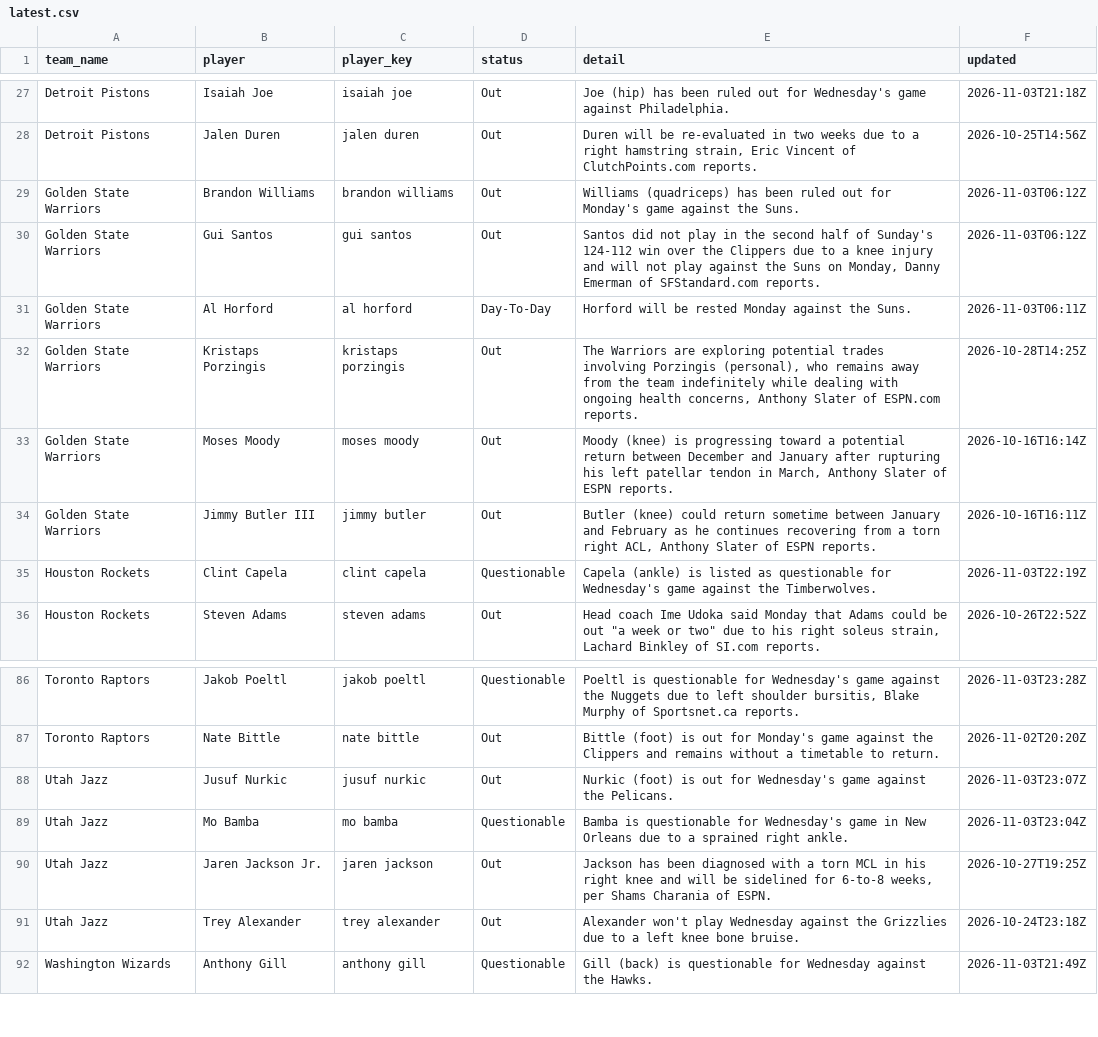
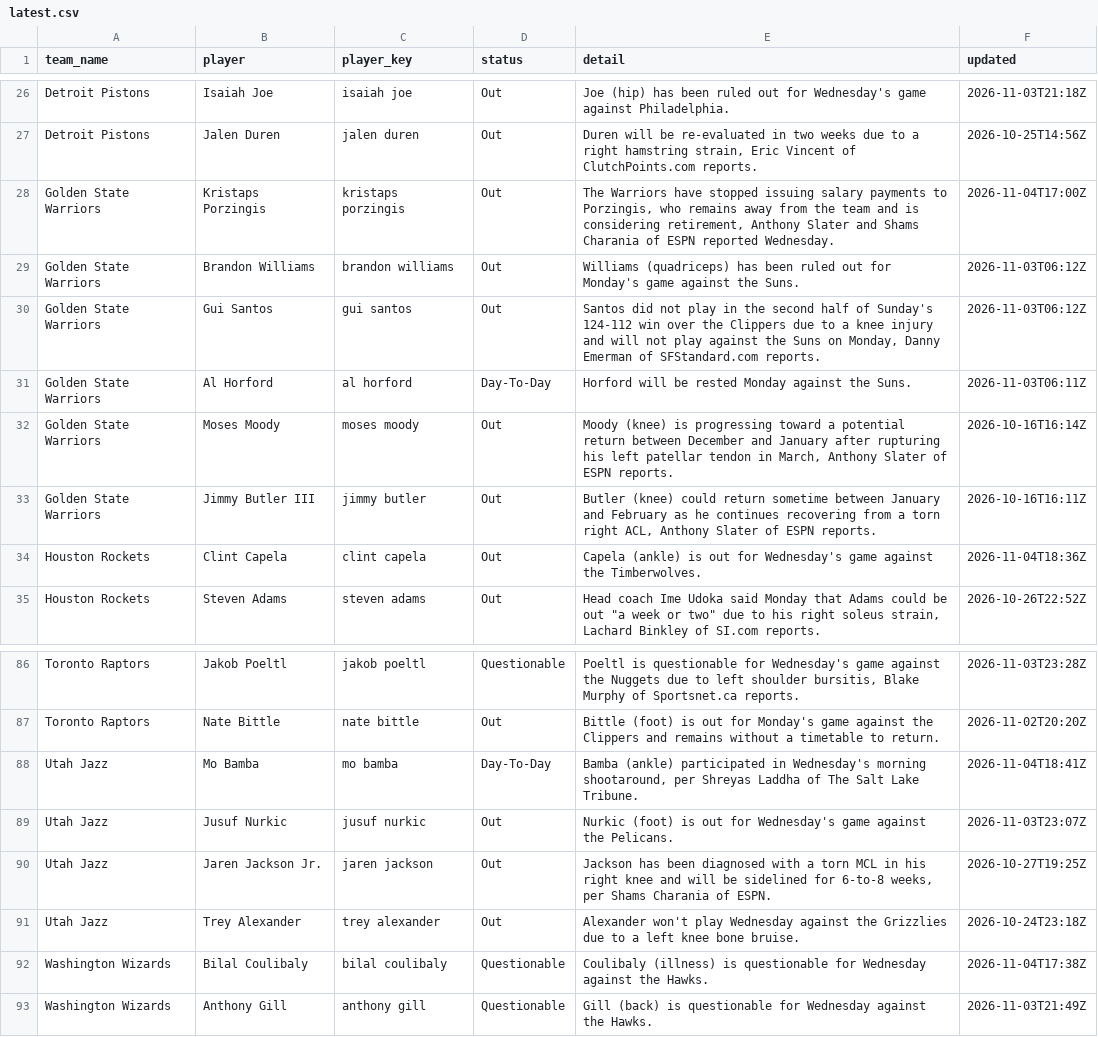
Before and after one commit to darcyedmiston/nba-odds, a CSV file: data/injuries/latest.csv, drawn as a sheet; only a part is shown, gaps mark what is left out; the diff covers the shown part only.

Commit message:
Model slate 2026-11-04

```diff
--- a/data/injuries/latest.csv
+++ b/data/injuries/latest.csv
@@ -28,2 +27,3 @@ Detroit Pistons,Isaiah Joe,isaiah joe,Out,Joe (hip) has been ruled out for Wedne
 Detroit Pistons,Jalen Duren,jalen duren,Out,"Duren will be re-evaluated in two weeks due to a right hamstring strain, Eric Vincent of ClutchPoints.com reports.",2026-10-25T14:56Z
+Golden State Warriors,Kristaps Porzingis,kristaps porzingis,Out,"The Warriors have stopped issuing salary payments to Porzingis, who remains away from the team and is considering retirement, Anthony Slater and Shams Charania of ESPN reported Wednesday.",2026-11-04T17:00Z
 Golden State Warriors,Brandon Williams,brandon williams,Out,Williams (quadriceps) has been ruled out for Monday's game against the Suns.,2026-11-03T06:12Z
@@ -31,6 +31,5 @@ Golden State Warriors,Gui Santos,gui santos,Out,"Santos did not play in the seco
 Golden State Warriors,Al Horford,al horford,Day-To-Day,Horford will be rested Monday against the Suns.,2026-11-03T06:11Z
-Golden State Warriors,Kristaps Porzingis,kristaps porzingis,Out,"The Warriors are exploring potential trades involving Porzingis (personal), who remains away from the team indefinitely while dealing with ongoing health concerns, Anthony Slater of ESPN.com reports.",2026-10-28T14:25Z
 Golden State Warriors,Moses Moody,moses moody,Out,"Moody (knee) is progressing toward a potential return between December and January after rupturing his left patellar tendon in March, Anthony Slater of ESPN reports.",2026-10-16T16:14Z
 Golden State Warriors,Jimmy Butler III,jimmy butler,Out,"Butler (knee) could return sometime between January and February as he continues recovering from a torn right ACL, Anthony Slater of ESPN reports.",2026-10-16T16:11Z
-Houston Rockets,Clint Capela,clint capela,Questionable,Capela (ankle) is listed as questionable for Wednesday's game against the Timberwolves.,2026-11-03T22:19Z
+Houston Rockets,Clint Capela,clint capela,Out,Capela (ankle) is out for Wednesday's game against the Timberwolves.,2026-11-04T18:36Z
 Houston Rockets,Steven Adams,steven adams,Out,"Head coach Ime Udoka said Monday that Adams could be out ""a week or two"" due to his right soleus strain, Lachard Binkley of SI.com reports.",2026-10-26T22:52Z
@@ -87,6 +87,7 @@ Toronto Raptors,Jakob Poeltl,jakob poeltl,Questionable,"Poeltl is questionable f
 Toronto Raptors,Nate Bittle,nate bittle,Out,Bittle (foot) is out for Monday's game against the Clippers and remains without a timetable to return.,2026-11-02T20:20Z
+Utah Jazz,Mo Bamba,mo bamba,Day-To-Day,"Bamba (ankle) participated in Wednesday's morning shootaround, per Shreyas Laddha of The Salt Lake Tribune.",2026-11-04T18:41Z
 Utah Jazz,Jusuf Nurkic,jusuf nurkic,Out,Nurkic (foot) is out for Wednesday's game against the Pelicans.,2026-11-03T23:07Z
-Utah Jazz,Mo Bamba,mo bamba,Questionable,Bamba is questionable for Wednesday's game in New Orleans due to a sprained right ankle.,2026-11-03T23:04Z
 Utah Jazz,Jaren Jackson Jr.,jaren jackson,Out,"Jackson has been diagnosed with a torn MCL in his right knee and will be sidelined for 6-to-8 weeks, per Shams Charania of ESPN.",2026-10-27T19:25Z
 Utah Jazz,Trey Alexander,trey alexander,Out,Alexander won't play Wednesday against the Grizzlies due to a left knee bone bruise.,2026-10-24T23:18Z
+Washington Wizards,Bilal Coulibaly,bilal coulibaly,Questionable,Coulibaly (illness) is questionable for Wednesday against the Hawks.,2026-11-04T17:38Z
 Washington Wizards,Anthony Gill,anthony gill,Questionable,Gill (back) is questionable for Wednesday against the Hawks.,2026-11-03T21:49Z
```
Also changed, not shown: 5 added rows, 5 removed rows and 6 edited cells elsewhere in this file, 11 other files.
